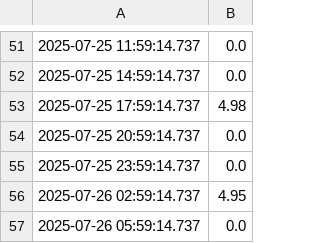
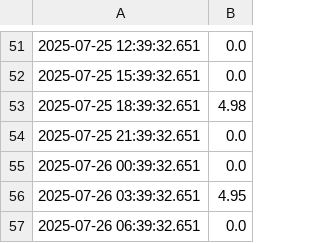
Before and after one commit to jwongcyy/iot-grafana, a CSV file: edenic_electrical_conductivity.csv, drawn as a sheet; only a part is shown, gaps mark what is left out; the diff covers the shown part only.

```diff
--- a/edenic_electrical_conductivity.csv
+++ b/edenic_electrical_conductivity.csv
@@ -51,7 +51,7 @@
-2025-07-25 11:59:14.737,0.0
-2025-07-25 14:59:14.737,0.0
-2025-07-25 17:59:14.737,4.98
-2025-07-25 20:59:14.737,0.0
-2025-07-25 23:59:14.737,0.0
-2025-07-26 02:59:14.737,4.95
-2025-07-26 05:59:14.737,0.0
+2025-07-25 12:39:32.651,0.0
+2025-07-25 15:39:32.651,0.0
+2025-07-25 18:39:32.651,4.98
+2025-07-25 21:39:32.651,0.0
+2025-07-26 00:39:32.651,0.0
+2025-07-26 03:39:32.651,4.95
+2025-07-26 06:39:32.651,0.0
```
Also changed, not shown: 13 added rows, 13 removed rows and 36 edited cells elsewhere in this file, edenic_temperature.csv.
